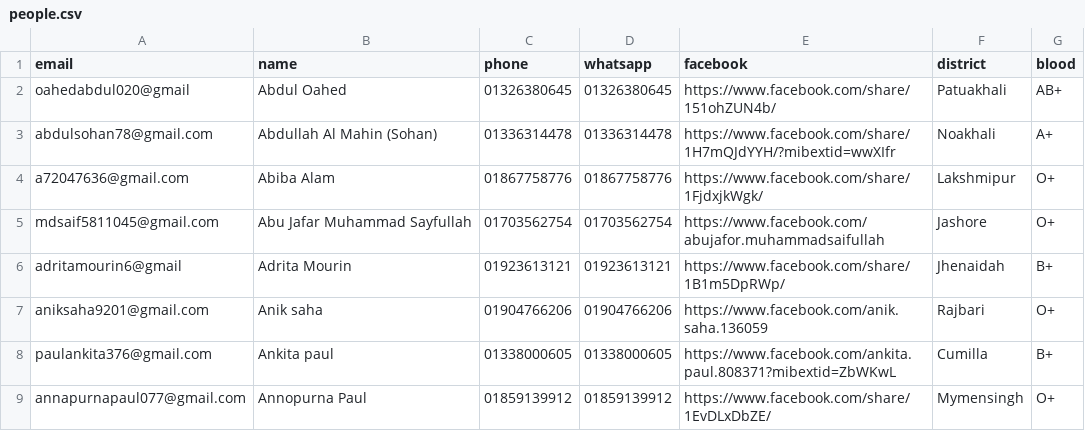
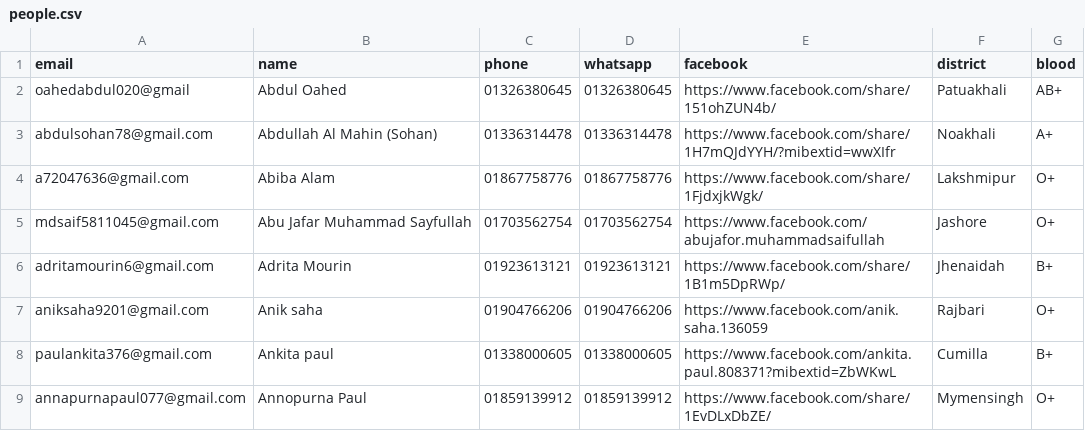
Before and after one commit to ahoshanur/precedenters, a CSV file: people.csv, drawn as a sheet; only a part is shown.

Commit message:
Update people.csv

```diff
--- a/people.csv
+++ b/people.csv
@@ -5,3 +5,3 @@ a72047636@gmail.com,Abiba Alam,01867758776,01867758776,https://www.facebook.com/
 mdsaif5811045@gmail.com,Abu Jafar Muhammad Sayfullah,01703562754,01703562754,https://www.facebook.com/abujafor.muhammadsaifullah,Jashore,O+
-adritamourin6@gmail,Adrita Mourin,01923613121,01923613121,https://www.facebook.com/share/1B1m5DpRWp/,Jhenaidah,B+
+adritamourin6@gmail.com,Adrita Mourin,01923613121,01923613121,https://www.facebook.com/share/1B1m5DpRWp/,Jhenaidah,B+
 aniksaha9201@gmail.com,Anik saha,01904766206,01904766206,https://www.facebook.com/anik.saha.136059,Rajbari,O+
```
